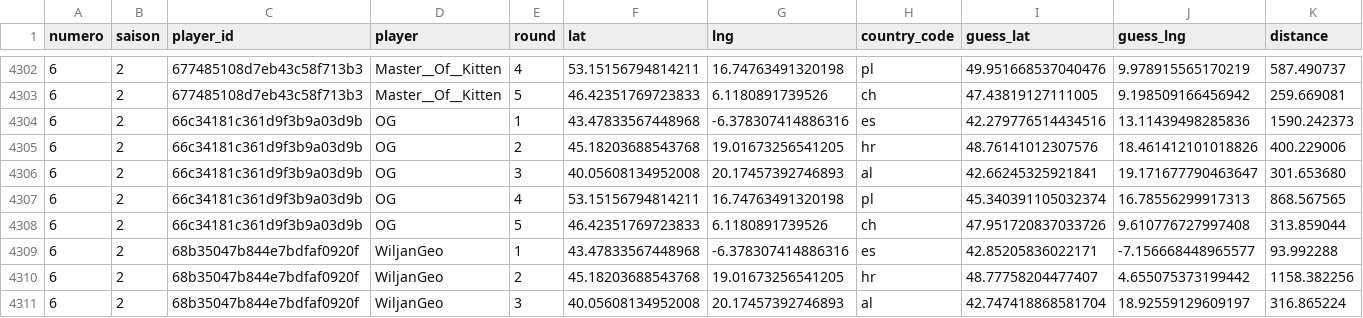
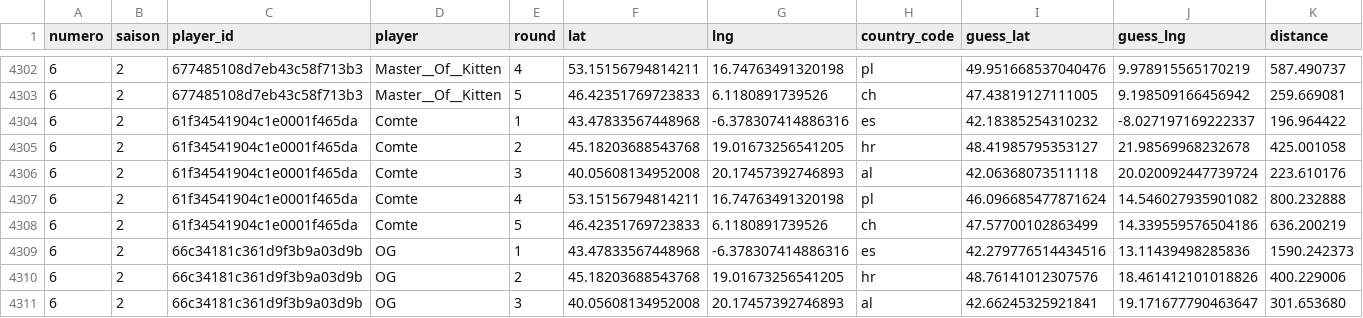
Before and after one commit to ComteUnderscoreL/geostats, a TSV file: data/rounds.tsv, drawn as a sheet; only a part is shown, gaps mark what is left out; the shorter side is filled out with more unchanged rows.

```diff
--- a/data/rounds.tsv
+++ b/data/rounds.tsv
@@ -4303,2 +4303,7 @@ numero	saison	player_id	player	round	lat	lng	country_code	guess_lat	guess_lng	di
 6	2	677485108d7eb43c58f713b3	Master__Of__Kitten	5	46.42351769723833	6.1180891739526	ch	47.43819127111005	9.198509166456942	259.669081
+6	2	61f34541904c1e0001f465da	Comte	1	43.47833567448968	-6.378307414886316	es	42.18385254310232	-8.027197169222337	196.964422
+6	2	61f34541904c1e0001f465da	Comte	2	45.18203688543768	19.01673256541205	hr	48.41985795353127	21.98569968232678	425.001058
+6	2	61f34541904c1e0001f465da	Comte	3	40.05608134952008	20.17457392746893	al	42.06368073511118	20.020092447739724	223.610176
+6	2	61f34541904c1e0001f465da	Comte	4	53.15156794814211	16.74763491320198	pl	46.096685477871624	14.546027935901082	800.232888
+6	2	61f34541904c1e0001f465da	Comte	5	46.42351769723833	6.1180891739526	ch	47.57700102863499	14.339559576504186	636.200219
 6	2	66c34181c361d9f3b9a03d9b	OG	1	43.47833567448968	-6.378307414886316	es	42.279776514434516	13.11439498285836	1590.242373
```
Also changed, not shown: data/totals.tsv.
